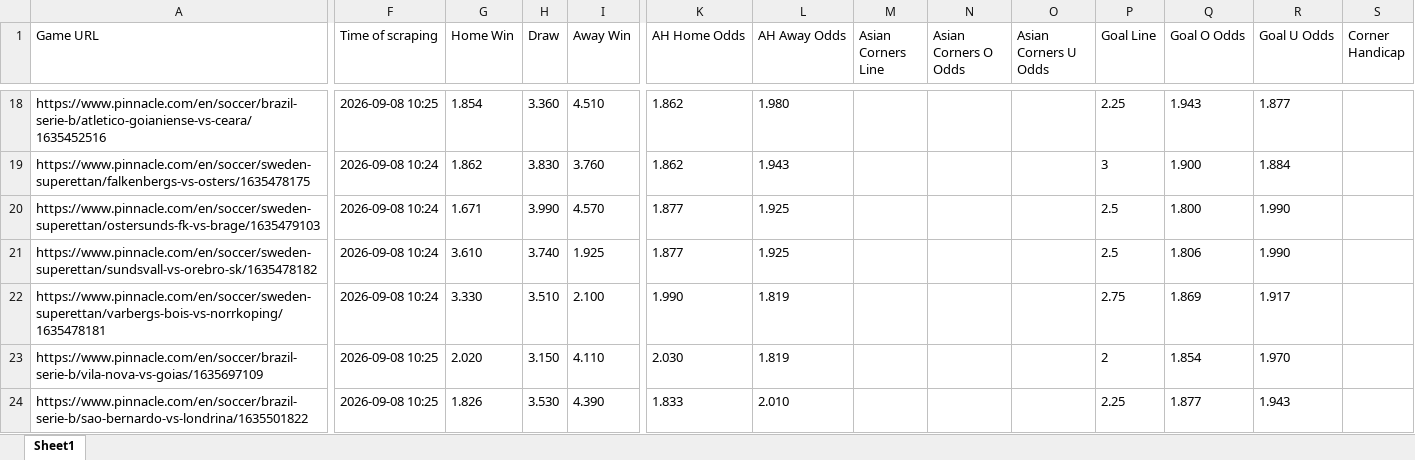
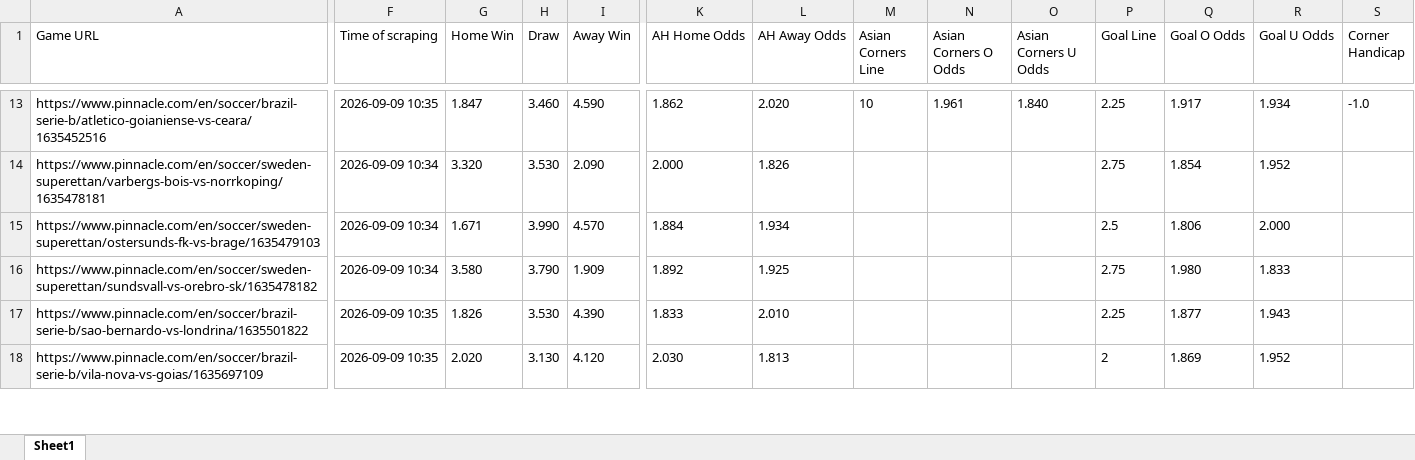
Before and after one commit to super-luke-chambers/pin_scraper, an Excel workbook: outputs/pinnacle_odds_data.xlsx, sheet Sheet1, drawn as a sheet; only a part is shown, gaps mark what is left out; values as stored, in another font and other column widths than the file's, no borders; removed rows and columns are numbered as before the commit, all else as after; rows hold the shown columns only; the diff covers the shown part only; the diff names each change by its address in the sheet, - before the commit and + after, or states it on an @@ line.

```diff
--- a/outputs/pinnacle_odds_data.xlsx (sheet Sheet1)
+++ b/outputs/pinnacle_odds_data.xlsx (sheet Sheet1)
-F13 (Time of scraping): 2026-09-08 10:25
+F13 (Time of scraping): 2026-09-09 10:35
-G13 (Home Win): 1.854
+G13 (Home Win): 1.847
-H13 (Draw): 3.360
+H13 (Draw): 3.460
-I13 (Away Win): 4.510
+I13 (Away Win): 4.590
-L13 (AH Away Odds): 1.980
+L13 (AH Away Odds): 2.020
-M13 (Asian Corners Line): (empty)
+M13 (Asian Corners Line): 10
-N13 (Asian Corners O Odds): (empty)
+N13 (Asian Corners O Odds): 1.961
-O13 (Asian Corners U Odds): (empty)
+O13 (Asian Corners U Odds): 1.840
-Q13 (Goal O Odds): 1.943
+Q13 (Goal O Odds): 1.917
-R13 (Goal U Odds): 1.877
+R13 (Goal U Odds): 1.934
-S13 (Corner Handicap): (empty)
+S13 (Corner Handicap): -1.0
-row 19: https://www.pinnacle.com/en/soccer/sweden-superettan/falkenbergs-vs-osters/1635478175 | 2026-09-08 10:24 | 1.862 | 3.830 | 3.760 | 1.862 | 1.943 |  |  |  | 3 | 1.900 | 1.884
+row 14: https://www.pinnacle.com/en/soccer/sweden-superettan/varbergs-bois-vs-norrkoping/1635478181 | 2026-09-09 10:34 | 3.320 | 3.530 | 2.090 | 2.000 | 1.826 |  |  |  | 2.75 | 1.854 | 1.952
-F15:F16 (Time of scraping): 2026-09-08 10:24
+F15:F16 (Time of scraping): 2026-09-09 10:34
-K15 (AH Home Odds): 1.877
+K15 (AH Home Odds): 1.884
-L15 (AH Away Odds): 1.925
+L15 (AH Away Odds): 1.934
-Q15 (Goal O Odds): 1.800
+Q15 (Goal O Odds): 1.806
-R15 (Goal U Odds): 1.990
+R15 (Goal U Odds): 2.000
-G16 (Home Win): 3.610
+G16 (Home Win): 3.580
-H16 (Draw): 3.740
+H16 (Draw): 3.790
-I16 (Away Win): 1.925
+I16 (Away Win): 1.909
-K16 (AH Home Odds): 1.877
+K16 (AH Home Odds): 1.892
-P16 (Goal Line): 2.5
+P16 (Goal Line): 2.75
-Q16 (Goal O Odds): 1.806
+Q16 (Goal O Odds): 1.980
-R16 (Goal U Odds): 1.990
+R16 (Goal U Odds): 1.833
-row 22: https://www.pinnacle.com/en/soccer/sweden-superettan/varbergs-bois-vs-norrkoping/1635478181 | 2026-09-08 10:24 | 3.330 | 3.510 | 2.100 | 1.990 | 1.819 |  |  |  | 2.75 | 1.869 | 1.917
-row 23: https://www.pinnacle.com/en/soccer/brazil-serie-b/vila-nova-vs-goias/1635697109 | 2026-09-08 10:25 | 2.020 | 3.150 | 4.110 | 2.030 | 1.819 |  |  |  | 2 | 1.854 | 1.970
-F17 (Time of scraping): 2026-09-08 10:25
+F17 (Time of scraping): 2026-09-09 10:35
+row 18: https://www.pinnacle.com/en/soccer/brazil-serie-b/vila-nova-vs-goias/1635697109 | 2026-09-09 10:35 | 2.020 | 3.130 | 4.120 | 2.030 | 1.813 |  |  |  | 2 | 1.869 | 1.952
```
Also changed, not shown: 13 added rows, 15 removed rows and 307 edited cells elsewhere in this sheet, outputs/pinnacle_corners_historical.xlsx, 2 other files.
